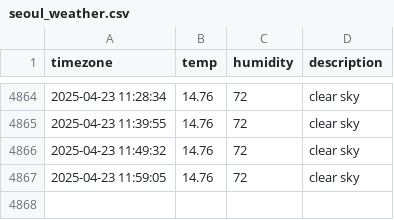
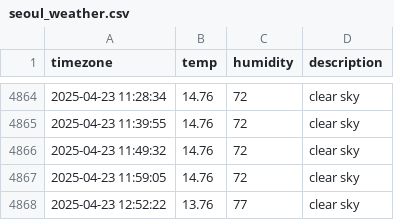
Before and after one commit to DongEunKim123/seoul_weather, a CSV file: seoul_weather.csv, drawn as a sheet; only a part is shown, gaps mark what is left out; the diff names each change by its address in the sheet, - before the commit and + after, or states it on an @@ line.

```diff
--- a/seoul_weather.csv
+++ b/seoul_weather.csv
+row 4868: 2025-04-23 12:52:22 | 13.76 | 77 | clear sky
```
